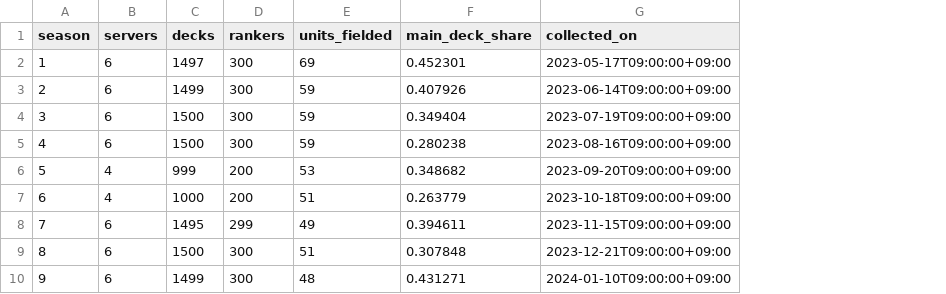
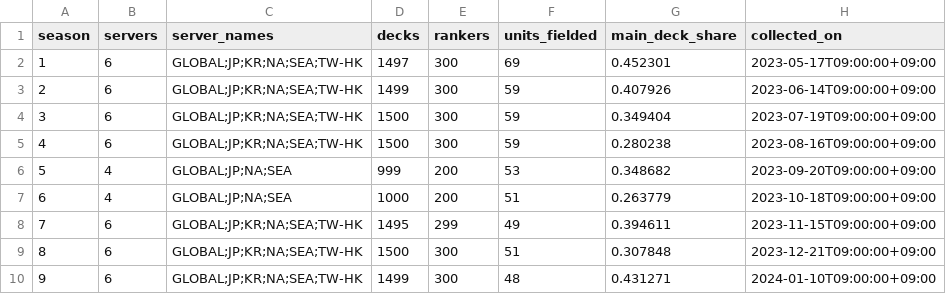
Before and after one commit to Jgaram/nikke-analysis, a CSV file: data/processed/metrics_seasons.csv, drawn as a sheet; only a part is shown; the diff names each change by its address in the sheet, - before the commit and + after, or states it on an @@ line.

```diff
--- a/data/processed/metrics_seasons.csv
+++ b/data/processed/metrics_seasons.csv
+column C (server_names), rows 2-10: GLOBAL;JP;KR;NA;SEA;TW-HK | GLOBAL;JP;KR;NA;SEA;TW-HK | GLOBAL;JP;KR;NA;SEA;TW-HK | GLOBAL;JP;KR;NA;SEA;TW-HK | GLOBAL;JP;NA;SEA | GLOBAL;JP;NA;SEA | GLOBAL;JP;KR;NA;SEA;TW-HK | GLOBAL;JP;KR;NA;SEA;TW-HK | GLOBAL;JP;KR;NA;SEA;TW-HK
```
Also changed, not shown: 13 other files.
